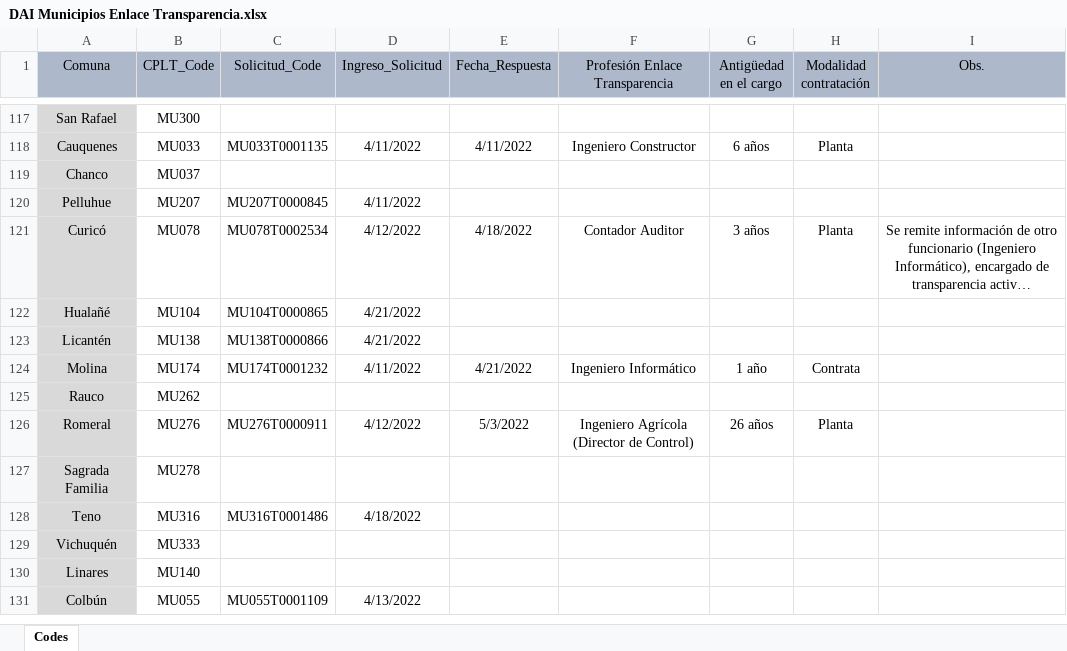
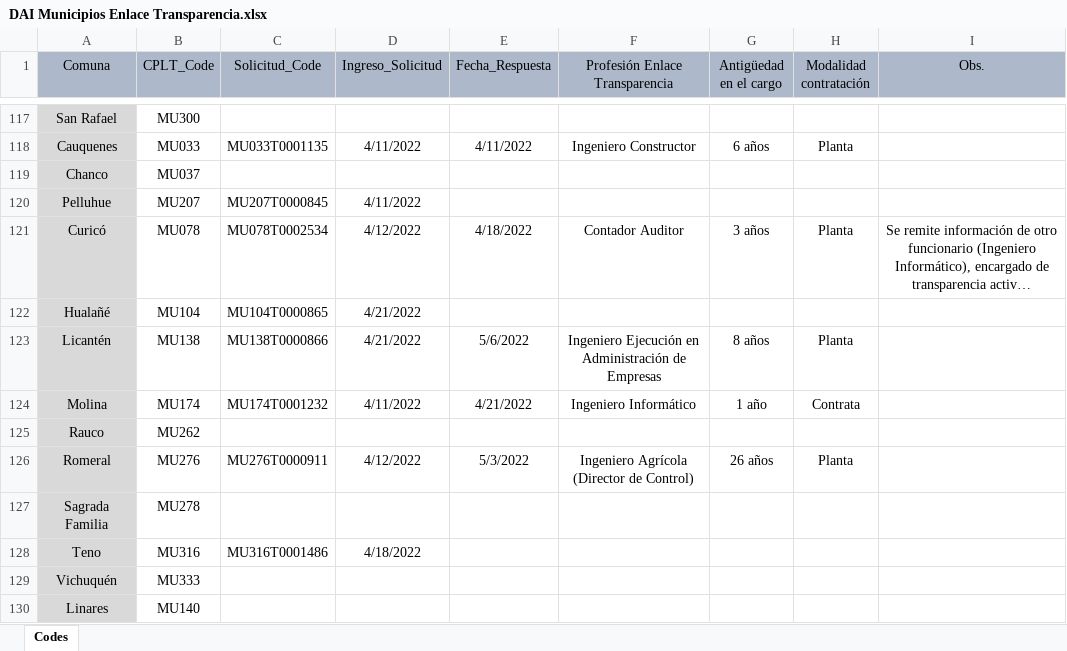
Before and after one commit to bgonzalezbustamante/local-gov-indicators, an Excel workbook: data/raw/CPLT/Request/DAI Municipios Enlace Transparencia.xlsx, sheet Codes, drawn as a sheet; only a part is shown, gaps mark what is left out; the shorter side is filled out with more unchanged rows; long unchanged cells end in …; values as stored, in another font and other column widths than the file's, no borders; the diff names each change by its address in the sheet, - before the commit and + after, or states it on an @@ line.

Commit message:
Update DAI Municipios Enlace Transparencia.xlsx

```diff
--- a/data/raw/CPLT/Request/DAI Municipios Enlace Transparencia.xlsx (sheet Codes)
+++ b/data/raw/CPLT/Request/DAI Municipios Enlace Transparencia.xlsx (sheet Codes)
-E123 (Fecha_Respuesta): (empty)
+E123 (Fecha_Respuesta): 5/6/2022
-F123 (Profesión Enlace Transparencia): (empty)
+F123 (Profesión Enlace Transparencia): Ingeniero Ejecución en Administración de Empresas
-G123 (Antigüedad en el cargo): (empty)
+G123 (Antigüedad en el cargo): 8 años
-H123 (Modalidad contratación): (empty)
+H123 (Modalidad contratación): Planta
```
